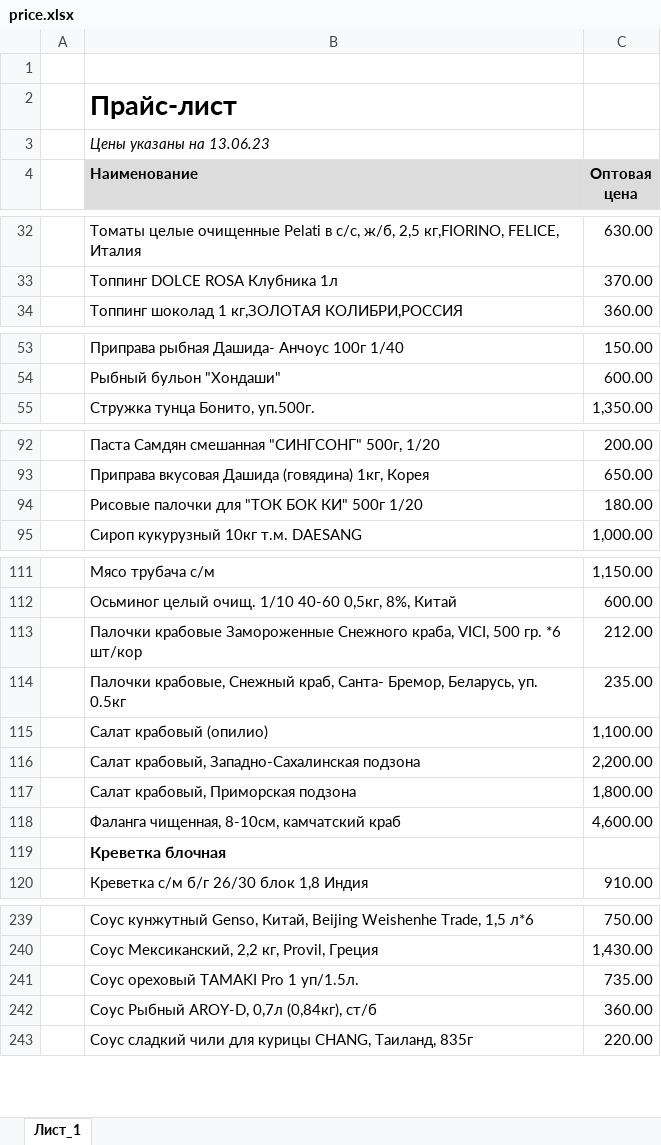
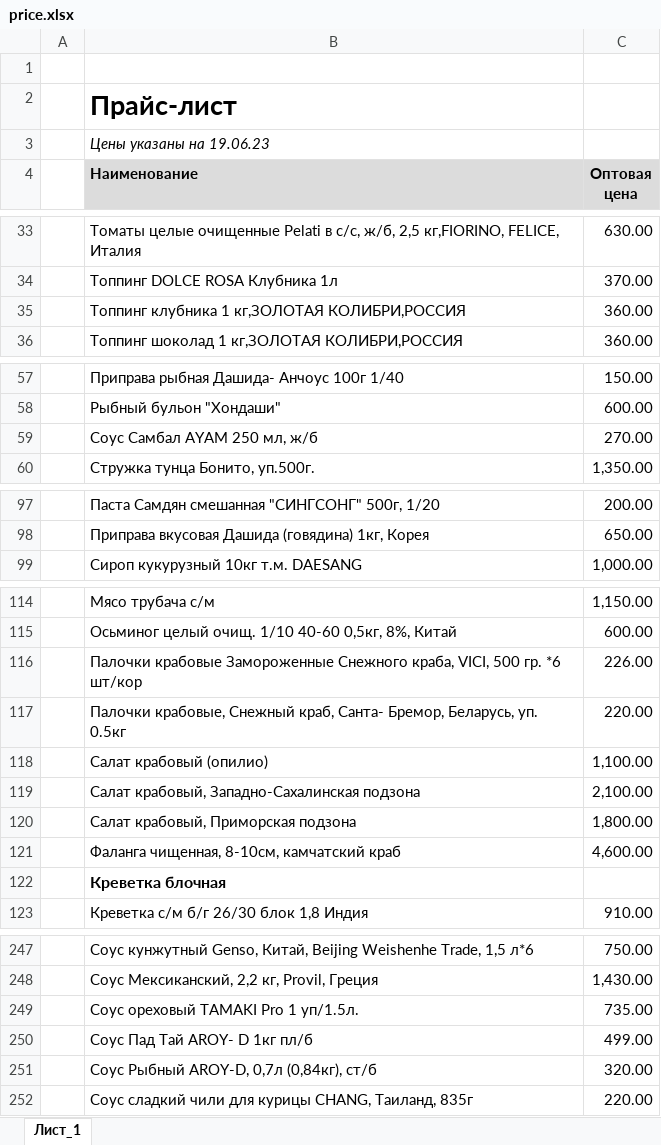
Before and after one commit to khasanov2307/tg2, an Excel workbook: price.xlsx, sheet Лист_1, drawn as a sheet; only a part is shown, gaps mark what is left out; values as stored, in another font and other column widths than the file's, no borders; charts and pictures not drawn; removed rows and columns are numbered as before the commit, all else as after; the diff covers the shown part only; the diff names each change by its address in the sheet, - before the commit and + after, or states it on an @@ line.

```diff
--- a/price.xlsx (sheet Лист_1)
+++ b/price.xlsx (sheet Лист_1)
-B3 (Наименование): Цены указаны на 13.06.23
+B3 (Наименование): Цены указаны на 19.06.23
+row 35:  | Топпинг клубника 1 кг,ЗОЛОТАЯ КОЛИБРИ,РОССИЯ | 360.00
+row 59:  | Соус Самбал AYAM 250 мл, ж/б | 270.00
-row 94:  | Рисовые палочки для "ТОК БОК КИ" 500г 1/20 | 180.00
-C116 (Оптовая цена): 212.00
+C116 (Оптовая цена): 226.00
-C117 (Оптовая цена): 235.00
+C117 (Оптовая цена): 220.00
-C119 (Оптовая цена): 2,200.00
+C119 (Оптовая цена): 2,100.00
+row 250:  | Соус Пад Тай AROY- D 1кг пл/б | 499.00
-C251 (Оптовая цена): 360.00
+C251 (Оптовая цена): 320.00
```
Also changed, not shown: 18 added rows, 4 removed rows and 3 edited cells elsewhere in this sheet, 1 other file.
